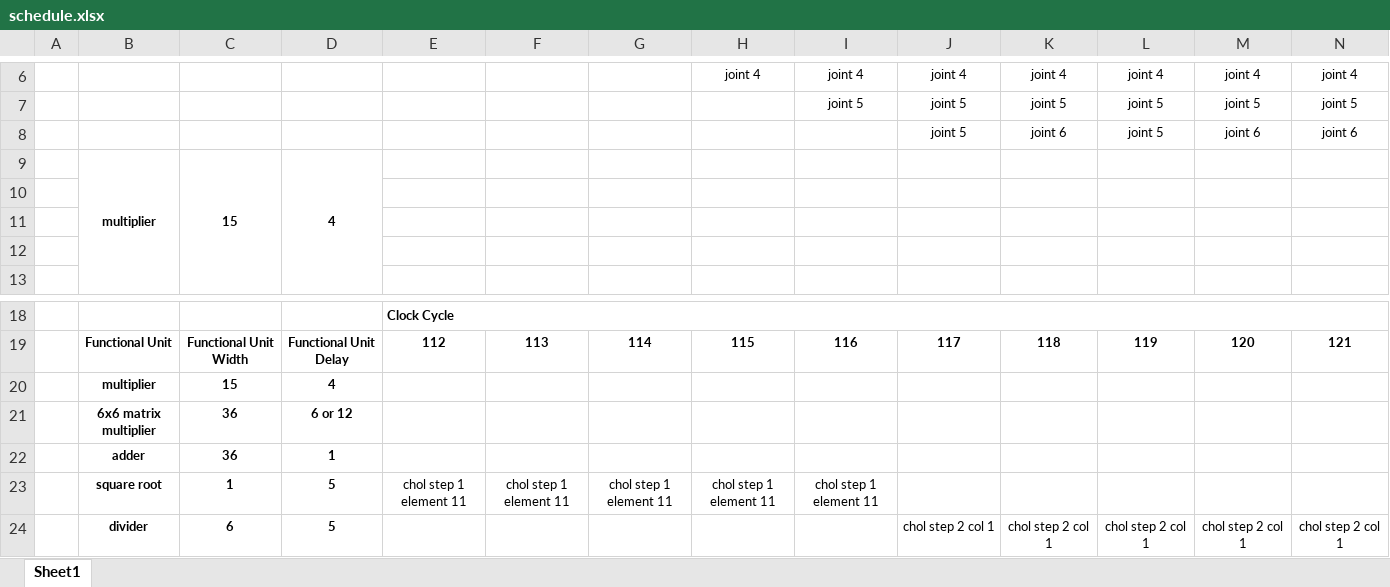
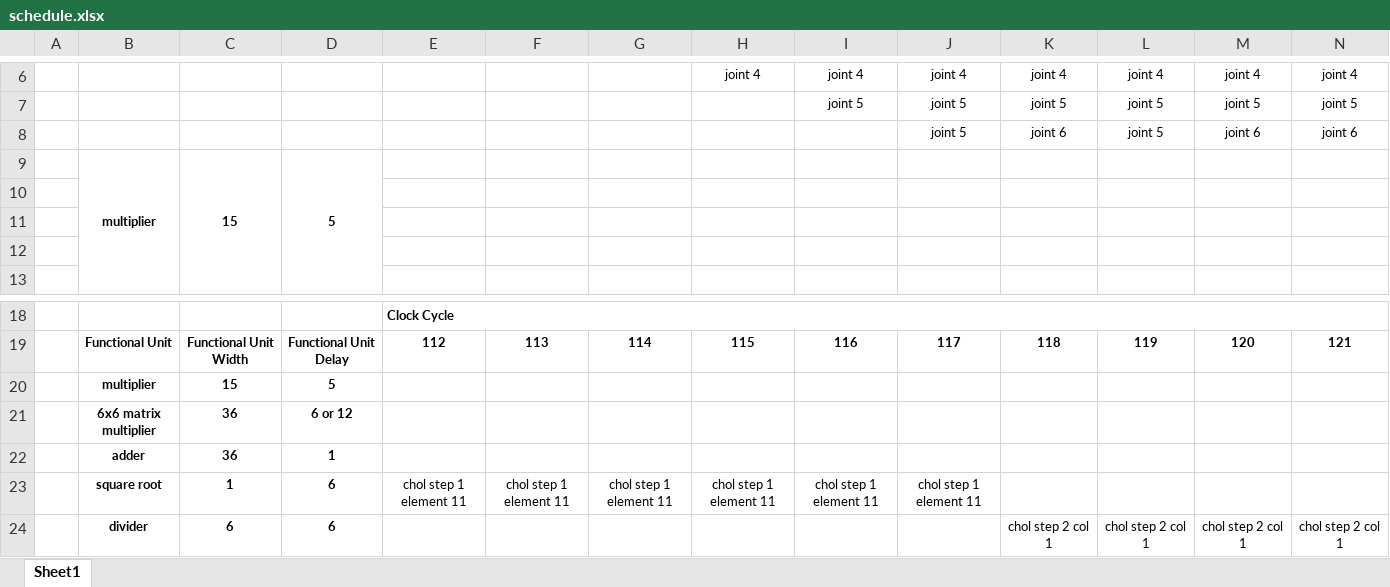
Before and after one commit to yipenghuang0302/csee4840_14, an Excel workbook: doc/design/schedule.xlsx, sheet Sheet1, drawn as a sheet; only a part is shown, gaps mark what is left out; values as stored, in another font and other column widths than the file's, no borders; removed rows and columns are numbered as before the commit, all else as after; rows hold the shown columns only; the diff names each change by its address in the sheet, - before the commit and + after, or states it on an @@ line.

```diff
--- a/doc/design/schedule.xlsx (sheet Sheet1)
+++ b/doc/design/schedule.xlsx (sheet Sheet1)
-D9: 4
+D9: 5
-row 20:  | multiplier | 15 | 4
-row 21:  | 6x6 matrix multiplier | 36 | 6 or 12
-row 22:  | adder | 36 | 1
-row 23:  | square root | 1 | 5 | chol step 1 element 11 | chol step 1 element 11 | chol step 1 element 11 | chol step 1 element 11 | chol step 1 element 11
-row 24:  | divider | 6 | 5 |  |  |  |  |  | chol step 2 col 1 | chol step 2 col 1 | chol step 2 col 1 | chol step 2 col 1 | chol step 2 col 1
+row 20:  | multiplier | 15 | 5
+row 21:  | 6x6 matrix multiplier | 36 | 6 or 12
+row 22:  | adder | 36 | 1
+row 23:  | square root | 1 | 6 | chol step 1 element 11 | chol step 1 element 11 | chol step 1 element 11 | chol step 1 element 11 | chol step 1 element 11 | chol step 1 element 11
+row 24:  | divider | 6 | 6 |  |  |  |  |  |  | chol step 2 col 1 | chol step 2 col 1 | chol step 2 col 1 | chol step 2 col 1
```
Also changed, not shown: 45 other files.
